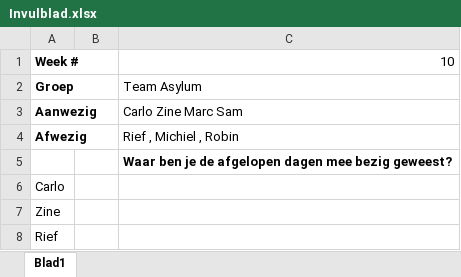
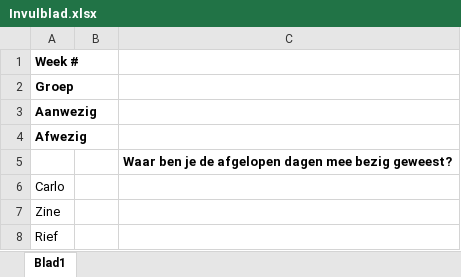
Before and after one commit to ryuiji/Team-Asylum3, an Excel workbook: Algemeen/Scrumlog/Invulblad.xlsx, sheet Blad1, drawn as a sheet; only a part is shown; values as stored, in another font and other column widths than the file's, no borders; the diff names each change by its address in the sheet, - before the commit and + after, or states it on an @@ line.

Commit message:
Scrum+Invulblad
ScrumAndInvulblad

```diff
--- a/Algemeen/Scrumlog/Invulblad.xlsx (sheet Blad1)
+++ b/Algemeen/Scrumlog/Invulblad.xlsx (sheet Blad1)
-C1: 10
+C1: (empty)
-C2: Team Asylum
+C2: (empty)
-C3: Carlo Zine Marc Sam
+C3: (empty)
-C4: Rief , Michiel , Robin
+C4: (empty)
```
Also changed, not shown: 1 other file.
